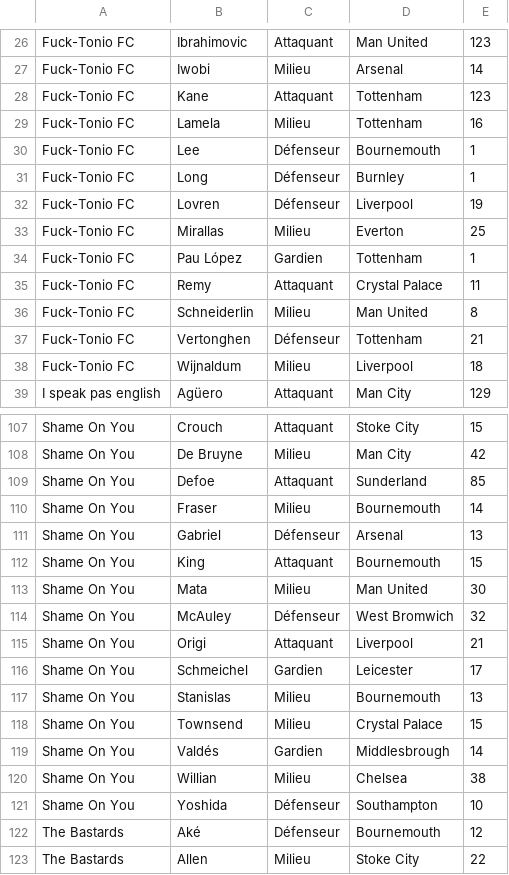
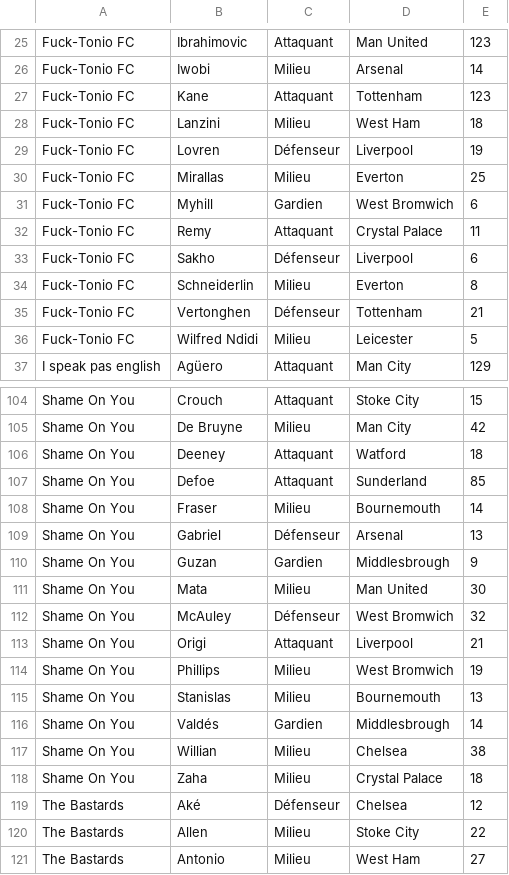
Before and after one commit to hdurix/mpg, a CSV file: mpg-en.csv, drawn as a sheet; only a part is shown, gaps mark what is left out; the shorter side is filled out with more unchanged rows; the diff covers the shown part only.

Commit message:
automatical commit

```diff
--- a/mpg-en.csv
+++ b/mpg-en.csv
@@ -28,12 +27,11 @@ Fuck-Tonio FC;Iwobi;Milieu;Arsenal;14
 Fuck-Tonio FC;Kane;Attaquant;Tottenham;123
-Fuck-Tonio FC;Lamela;Milieu;Tottenham;16
-Fuck-Tonio FC;Lee;Défenseur;Bournemouth;1
-Fuck-Tonio FC;Long;Défenseur;Burnley;1
+Fuck-Tonio FC;Lanzini;Milieu;West Ham;18
 Fuck-Tonio FC;Lovren;Défenseur;Liverpool;19
 Fuck-Tonio FC;Mirallas;Milieu;Everton;25
-Fuck-Tonio FC;Pau López;Gardien;Tottenham;1
+Fuck-Tonio FC;Myhill;Gardien;West Bromwich;6
 Fuck-Tonio FC;Remy;Attaquant;Crystal Palace;11
-Fuck-Tonio FC;Schneiderlin;Milieu;Man United;8
+Fuck-Tonio FC;Sakho;Défenseur;Liverpool;6
+Fuck-Tonio FC;Schneiderlin;Milieu;Everton;8
 Fuck-Tonio FC;Vertonghen;Défenseur;Tottenham;21
-Fuck-Tonio FC;Wijnaldum;Milieu;Liverpool;18
+Fuck-Tonio FC;Wilfred Ndidi;Milieu;Leicester;5
 I speak pas english;Agüero;Attaquant;Man City;129
@@ -108,2 +105,3 @@ Shame On You;Crouch;Attaquant;Stoke City;15
 Shame On You;De Bruyne;Milieu;Man City;42
+Shame On You;Deeney;Attaquant;Watford;18
 Shame On You;Defoe;Attaquant;Sunderland;85
@@ -111,3 +109,3 @@ Shame On You;Fraser;Milieu;Bournemouth;14
 Shame On You;Gabriel;Défenseur;Arsenal;13
-Shame On You;King;Attaquant;Bournemouth;15
+Shame On You;Guzan;Gardien;Middlesbrough;9
 Shame On You;Mata;Milieu;Man United;30
@@ -115,9 +113,8 @@ Shame On You;McAuley;Défenseur;West Bromwich;32
 Shame On You;Origi;Attaquant;Liverpool;21
-Shame On You;Schmeichel;Gardien;Leicester;17
+Shame On You;Phillips;Milieu;West Bromwich;19
 Shame On You;Stanislas;Milieu;Bournemouth;13
-Shame On You;Townsend;Milieu;Crystal Palace;15
 Shame On You;Valdés;Gardien;Middlesbrough;14
 Shame On You;Willian;Milieu;Chelsea;38
-Shame On You;Yoshida;Défenseur;Southampton;10
-The Bastards;Aké;Défenseur;Bournemouth;12
+Shame On You;Zaha;Milieu;Crystal Palace;18
+The Bastards;Aké;Défenseur;Chelsea;12
 The Bastards;Allen;Milieu;Stoke City;22
```
Also changed, not shown: 3 added rows and 5 removed rows elsewhere in this file.
